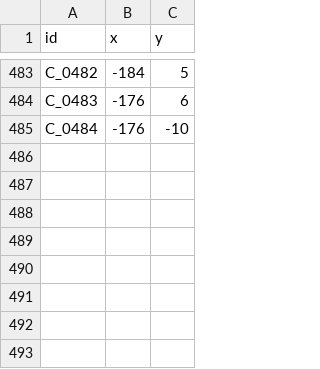
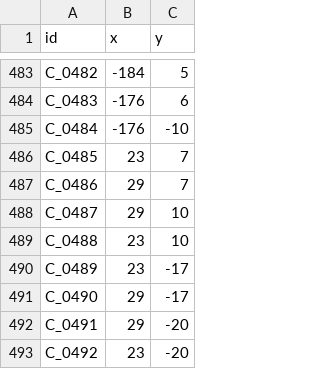
Before and after one commit to p4ken/CTCLive-CustomMaps, a CSV file: map_20261025170633_b3fd/Data/map_20261025170633_b3fd/coordinates.csv, drawn as a sheet; only a part is shown, gaps mark what is left out.

```diff
--- a/map_20261025170633_b3fd/Data/map_20261025170633_b3fd/coordinates.csv
+++ b/map_20261025170633_b3fd/Data/map_20261025170633_b3fd/coordinates.csv
@@ -485 +485,9 @@ C_0483,-176,6
 C_0484,-176,-10
+C_0485,23,7
+C_0486,29,7
+C_0487,29,10
+C_0488,23,10
+C_0489,23,-17
+C_0490,29,-17
+C_0491,29,-20
+C_0492,23,-20
```
Also changed, not shown: map_20261025170633_b3fd/Data/map_20261025170633_b3fd/Scenarios/MyDiagram/DiagramViews.csv, map_20261025170633_b3fd/Data/map_20261025170633_b3fd/platforms.csv, 2 other files.
